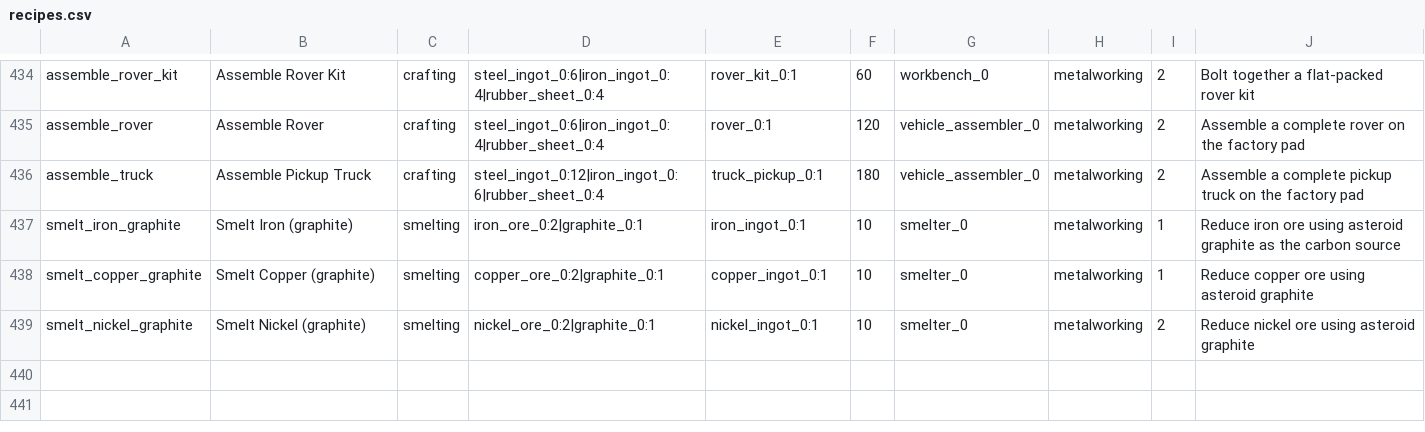
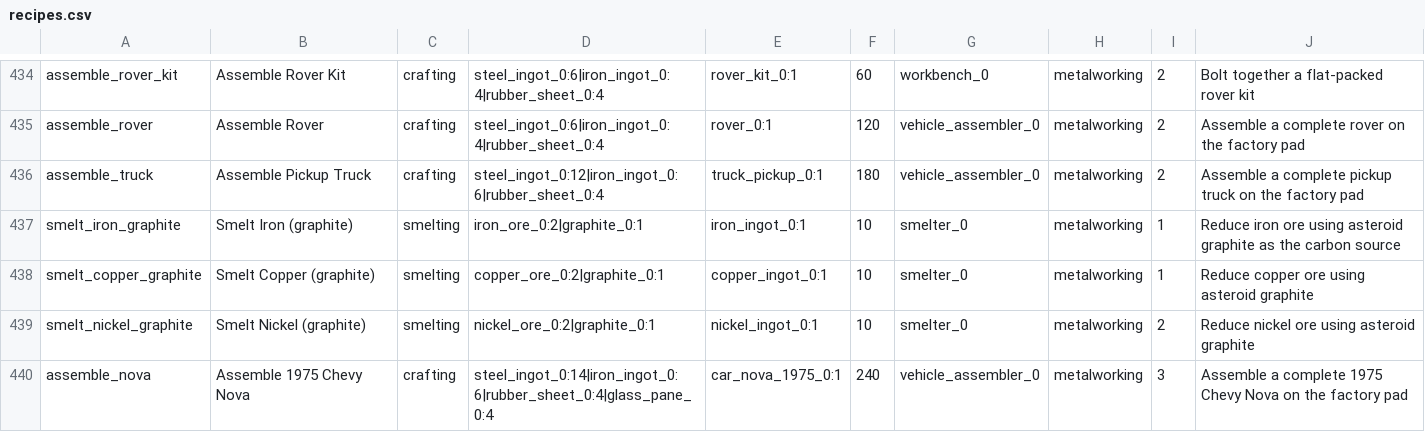
Before and after one commit to Shaostoul/Humanity, a CSV file: data/recipes.csv, drawn as a sheet; only a part is shown, gaps mark what is left out; the diff names each change by its address in the sheet, - before the commit and + after, or states it on an @@ line.

```diff
--- a/data/recipes.csv
+++ b/data/recipes.csv
+row 440: assemble_nova | Assemble 1975 Chevy Nova | crafting | steel_ingot_0:14|iron_ingot_0:6|rubber_sheet_0:4|glass_pane_0:4 | car_nova_1975_0:1 | 240 | vehicle_assembler_0 | metalworking | 3 | Assemble a complete 1975 Chevy Nova on the factory pad
```
Also changed, not shown: 10 other files.
